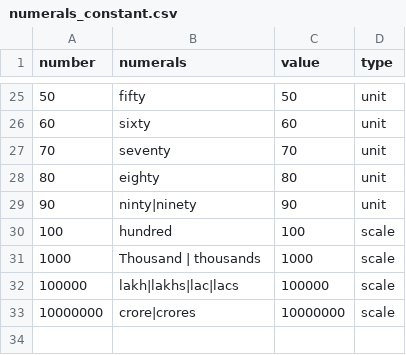
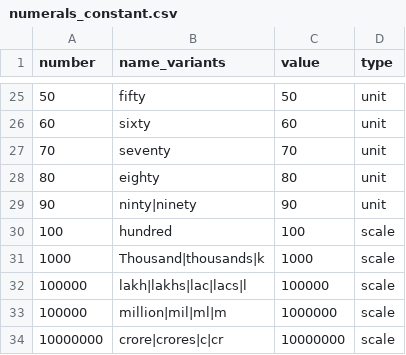
Before and after one commit to hellohaptik/chatbot_ner, a CSV file: ner_v2/detectors/numeral/number/en/data/numerals_constant.csv, drawn as a sheet; only a part is shown, gaps mark what is left out; addresses are those after the commit; the diff names each change by its address in the sheet, - before the commit and + after, or states it on an @@ line.

Commit message:
Fix issues in number detection and review changes

```diff
--- a/ner_v2/detectors/numeral/number/en/data/numerals_constant.csv
+++ b/ner_v2/detectors/numeral/number/en/data/numerals_constant.csv
-B1: numerals
+B1: name_variants
-B31 (name_variants): Thousand | thousands
+B31 (name_variants): Thousand|thousands|k
-B32 (name_variants): lakh|lakhs|lac|lacs
+B32 (name_variants): lakh|lakhs|lac|lacs|l
+row 33: 100000 | million|mil|ml|m | 1000000 | scale
-B34 (name_variants): crore|crores
+B34 (name_variants): crore|crores|c|cr
```
Also changed, not shown: ner_v2/detectors/numeral/number/bn/data/numerals_constant.csv, ner_v2/detectors/numeral/number/gu/data/numerals_constant.csv, 12 other files.
